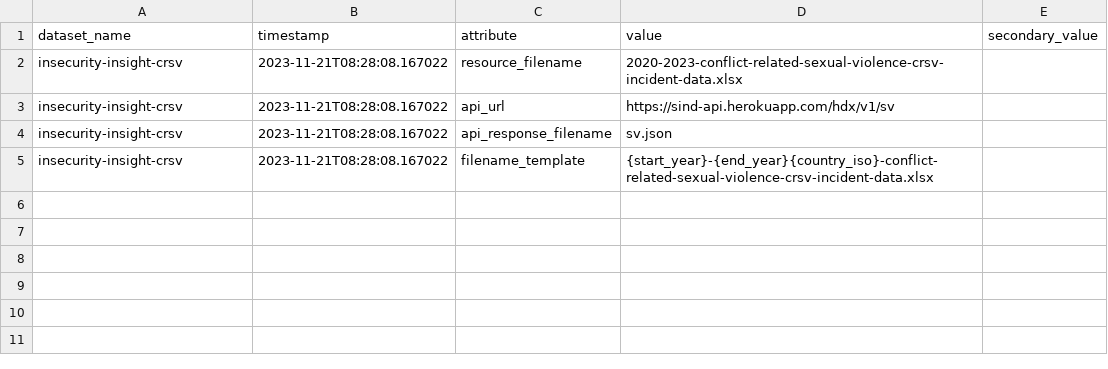
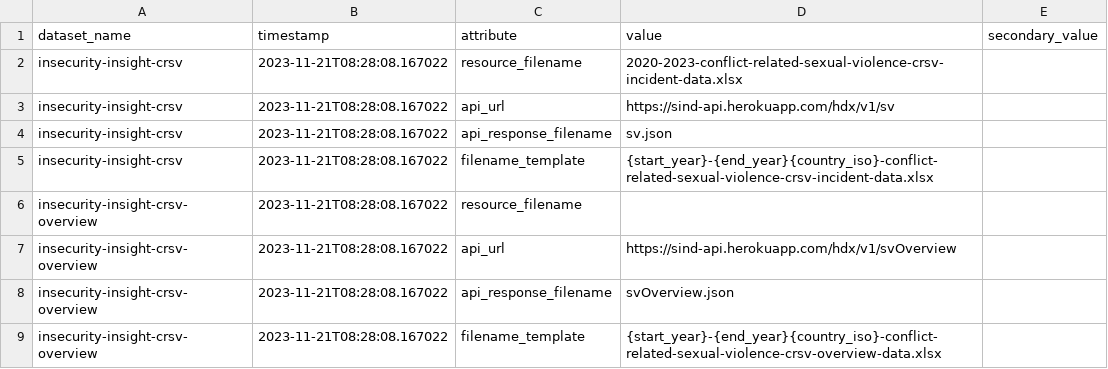
Before and after one commit to OCHA-DAP/hdx-scraper-insecurity-insight, a CSV file: src/hdx_scraper_insecurity_insight/metadata/attributes.csv, drawn as a sheet; the diff names each change by its address in the sheet, - before the commit and + after, or states it on an @@ line.

```diff
--- a/src/hdx_scraper_insecurity_insight/metadata/attributes.csv
+++ b/src/hdx_scraper_insecurity_insight/metadata/attributes.csv
+row 6: insecurity-insight-crsv-overview | 2023-11-21T08:28:08.167022 | resource_filename
+row 7: insecurity-insight-crsv-overview | 2023-11-21T08:28:08.167022 | api_url | https://sind-api.herokuapp.com/hdx/v1/svOverview
+row 8: insecurity-insight-crsv-overview | 2023-11-21T08:28:08.167022 | api_response_filename | svOverview.json
+row 9: insecurity-insight-crsv-overview | 2023-11-21T08:28:08.167022 | filename_template | {start_year}-{end_year}{country_iso}-conflict-related-sexual-violence-crsv-overview-data.xlsx
```
Also changed, not shown: src/hdx_scraper_insecurity_insight/metadata/schema.csv, 2 other files.
